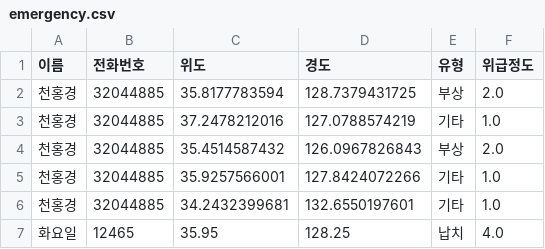
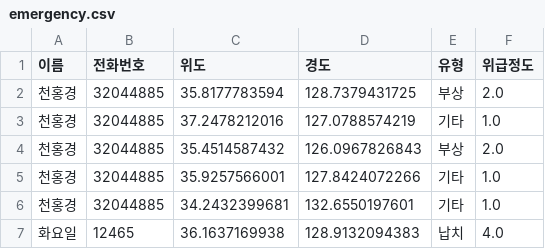
Before and after one commit to honggyeong/CTRL_CV, a CSV file: data/emergency.csv, drawn as a sheet.

Commit message:
Update CSV file

```diff
--- a/data/emergency.csv
+++ b/data/emergency.csv
@@ -6,2 +6,2 @@
 천홍경,32044885,34.2432399681,132.6550197601,기타,1.0
-화요일,12465,35.95,128.25,납치,4.0
+화요일,12465,36.1637169938,128.9132094383,납치,4.0
```
